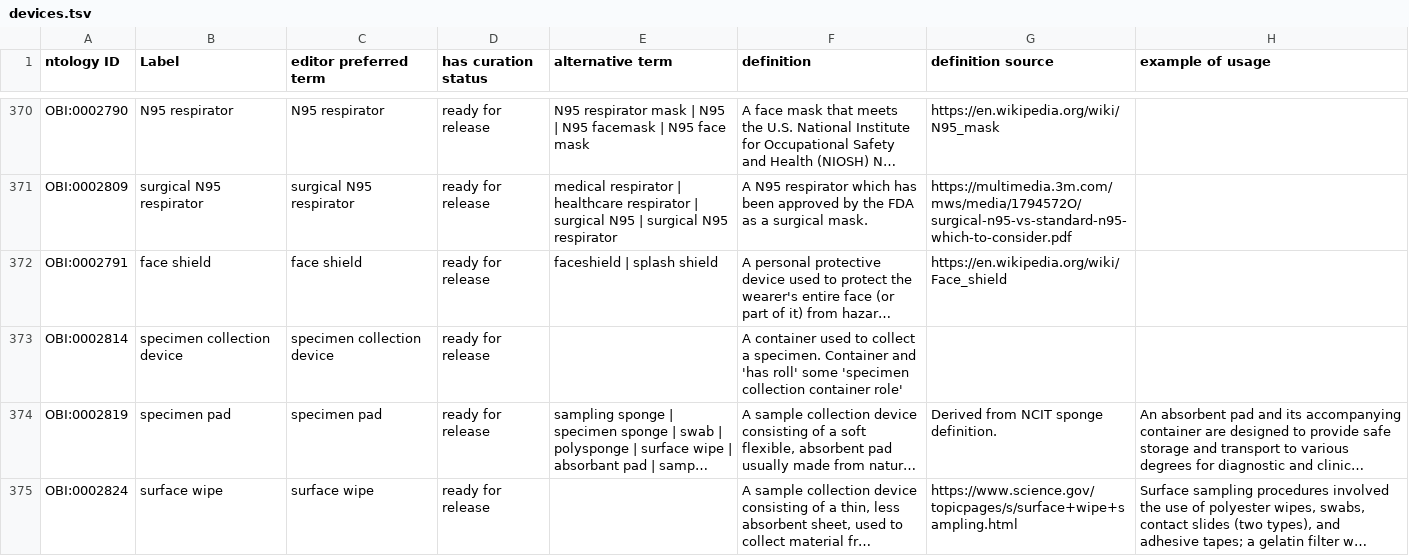
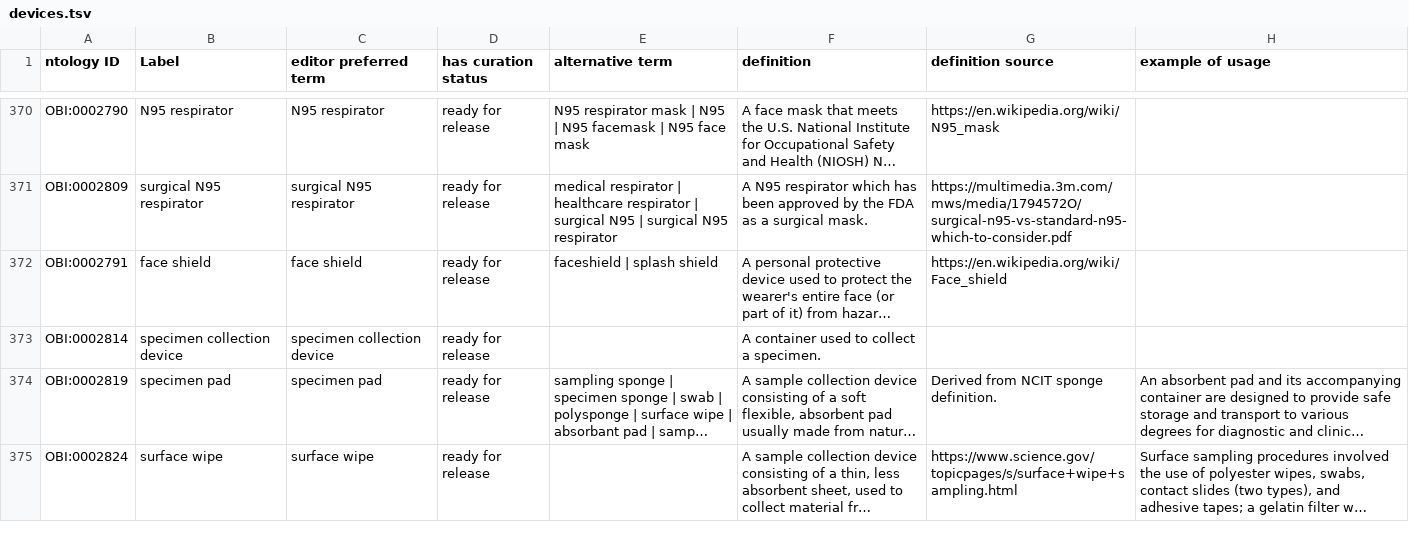
Before and after one commit to obi-ontology/obi, a TSV file: src/ontology/templates/devices.tsv, drawn as a sheet; only a part is shown, gaps mark what is left out; long unchanged cells end in …; the diff names each change by its address in the sheet, - before the commit and + after, or states it on an @@ line.

Commit message:
Remove logical definition from textual definition

```diff
--- a/src/ontology/templates/devices.tsv
+++ b/src/ontology/templates/devices.tsv
-F373 (definition): …a specimen. Container and 'has roll' some 'specimen collection container role'
+F373 (definition): …a specimen.
```
